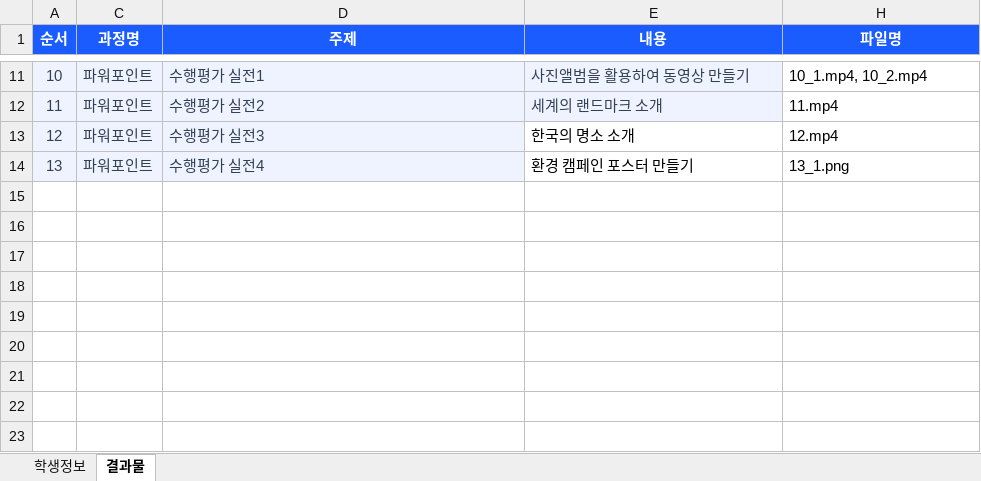
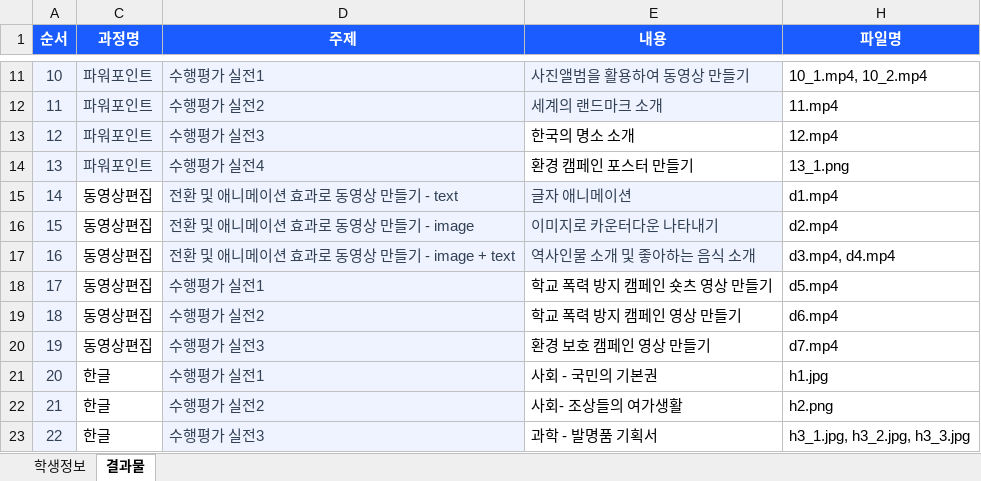
Before and after one commit to rangissamCOM/rangissamCOM.github.io, an Excel workbook: s/syt-kc6d/report.xlsx, sheet 결과물, drawn as a sheet; only a part is shown, gaps mark what is left out; values as stored, in another font and other column widths than the file's, no borders; the diff names each change by its address in the sheet, - before the commit and + after, or states it on an @@ line.

```diff
--- a/s/syt-kc6d/report.xlsx (sheet 결과물)
+++ b/s/syt-kc6d/report.xlsx (sheet 결과물)
+row 15: 14 | 동영상편집 | 전환 및 애니메이션 효과로 동영상 만들기 - text | 글자 애니메이션 | d1.mp4
+row 16: 15 | 동영상편집 | 전환 및 애니메이션 효과로 동영상 만들기 - image | 이미지로 카운터다운 나타내기 | d2.mp4
+row 17: 16 | 동영상편집 | 전환 및 애니메이션 효과로 동영상 만들기 - image + text | 역사인물 소개 및 좋아하는 음식 소개 | d3.mp4, d4.mp4
+row 18: 17 | 동영상편집 | 수행평가 실전1 | 학교 폭력 방지 캠페인 숏츠 영상 만들기 | d5.mp4
+row 19: 18 | 동영상편집 | 수행평가 실전2 | 학교 폭력 방지 캠페인 영상 만들기 | d6.mp4
+row 20: 19 | 동영상편집 | 수행평가 실전3 | 환경 보호 캠페인 영상 만들기 | d7.mp4
+row 21: 20 | 한글 | 수행평가 실전1 | 사회 - 국민의 기본권 | h1.jpg
+row 22: 21 | 한글 | 수행평가 실전2 | 사회- 조상들의 여가생활 | h2.png
+row 23: 22 | 한글 | 수행평가 실전3 | 과학 - 발명품 기획서 | h3_1.jpg, h3_2.jpg, h3_3.jpg
```
Also changed, not shown: 5 other files.
